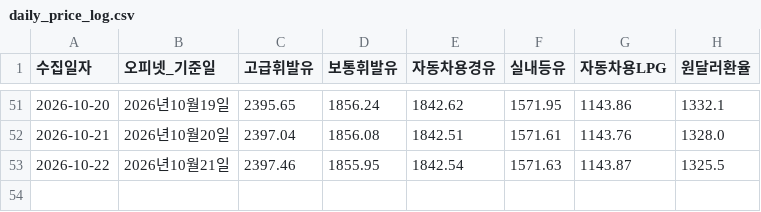
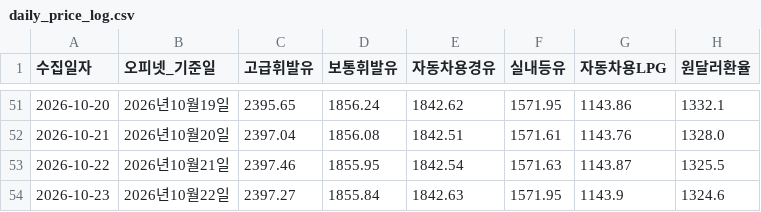
Before and after one commit to jinbala-JWS/JWS-web-DB-Projects, a CSV file: CPI/일별가격추적/daily_price_log.csv, drawn as a sheet; only a part is shown, gaps mark what is left out; the diff names each change by its address in the sheet, - before the commit and + after, or states it on an @@ line.

```diff
--- a/CPI/일별가격추적/daily_price_log.csv
+++ b/CPI/일별가격추적/daily_price_log.csv
+row 54: 2026-10-23 | 2026년10월22일 | 2397.27 | 1855.84 | 1842.63 | 1571.95 | 1143.9 | 1324.6
```
Also changed, not shown: 1 other file.
